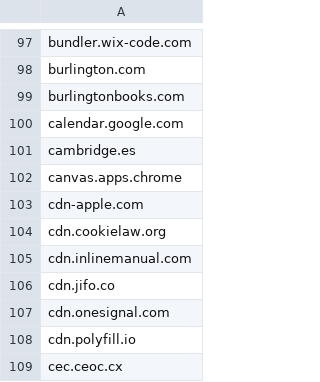
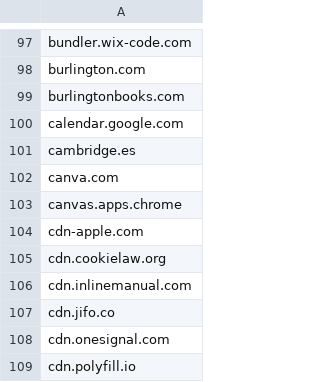
Before and after one commit to anibalrg/lazarus-filters, a CSV file: Solo permitidos-webfilter_domains_whitelist.csv, drawn as a sheet; only a part is shown, gaps mark what is left out; the shorter side is filled out with more unchanged rows; the diff names each change by its address in the sheet, - before the commit and + after, or states it on an @@ line.

Commit message:
+canva.com. Some category modifications don't allow access.

```diff
--- a/Solo permitidos-webfilter_domains_whitelist.csv
+++ b/Solo permitidos-webfilter_domains_whitelist.csv
+row 102: canva.com
```
